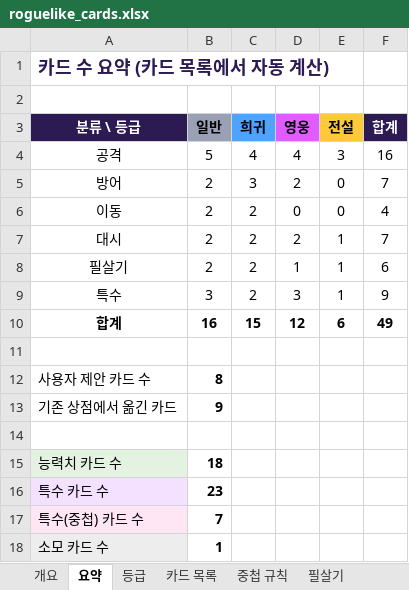
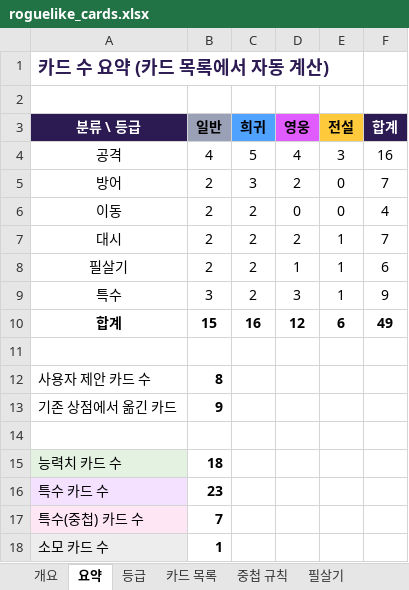
Before and after one commit to jackbongmin/Project_adventureOfGengar, an Excel workbook: docs/design/roguelike_cards.xlsx, sheet 요약, drawn as a sheet; values as stored, in another font and other column widths than the file's, no borders; the diff names each change by its address in the sheet, - before the commit and + after, or states it on an @@ line.

```diff
--- a/docs/design/roguelike_cards.xlsx (sheet 요약)
+++ b/docs/design/roguelike_cards.xlsx (sheet 요약)
-B4 (일반): 5
+B4 (일반): 4
-C4 (희귀): 4
+C4 (희귀): 5
-B10 (일반): 16
+B10 (일반): 15
-C10 (희귀): 15
+C10 (희귀): 16
```
Also changed, not shown: sheet 카드 목록, sheet 중첩 규칙, 11 other files.
